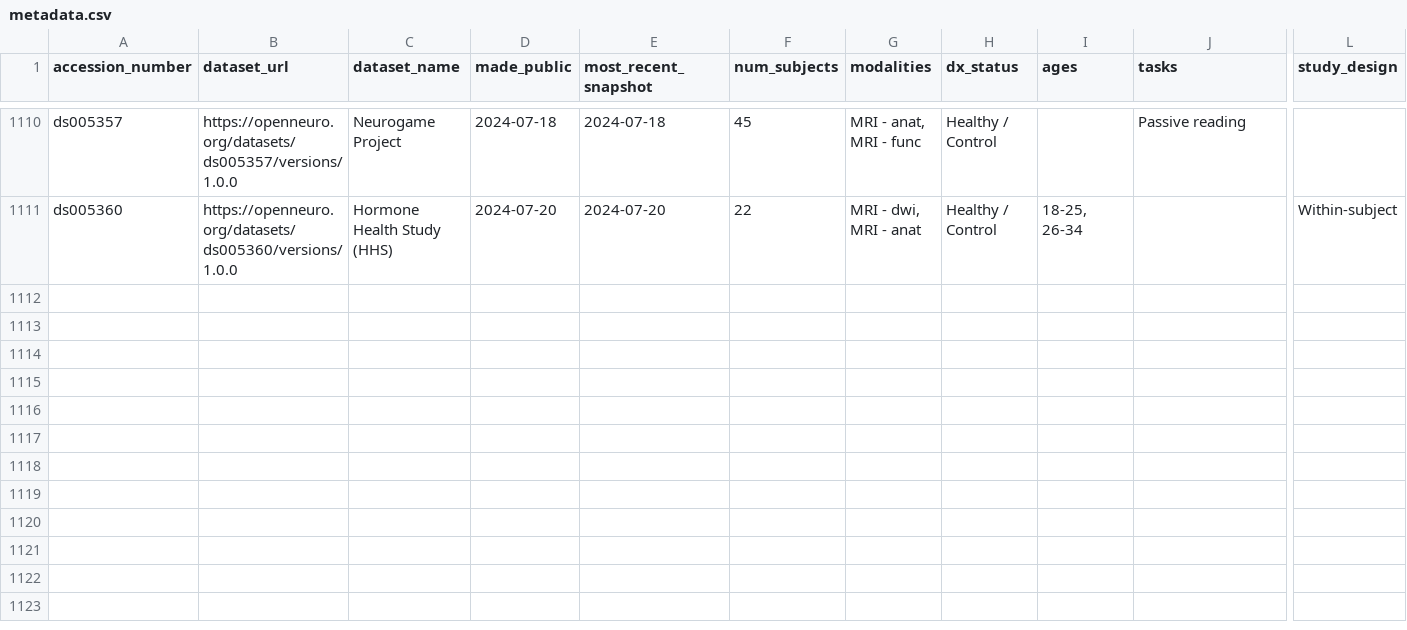
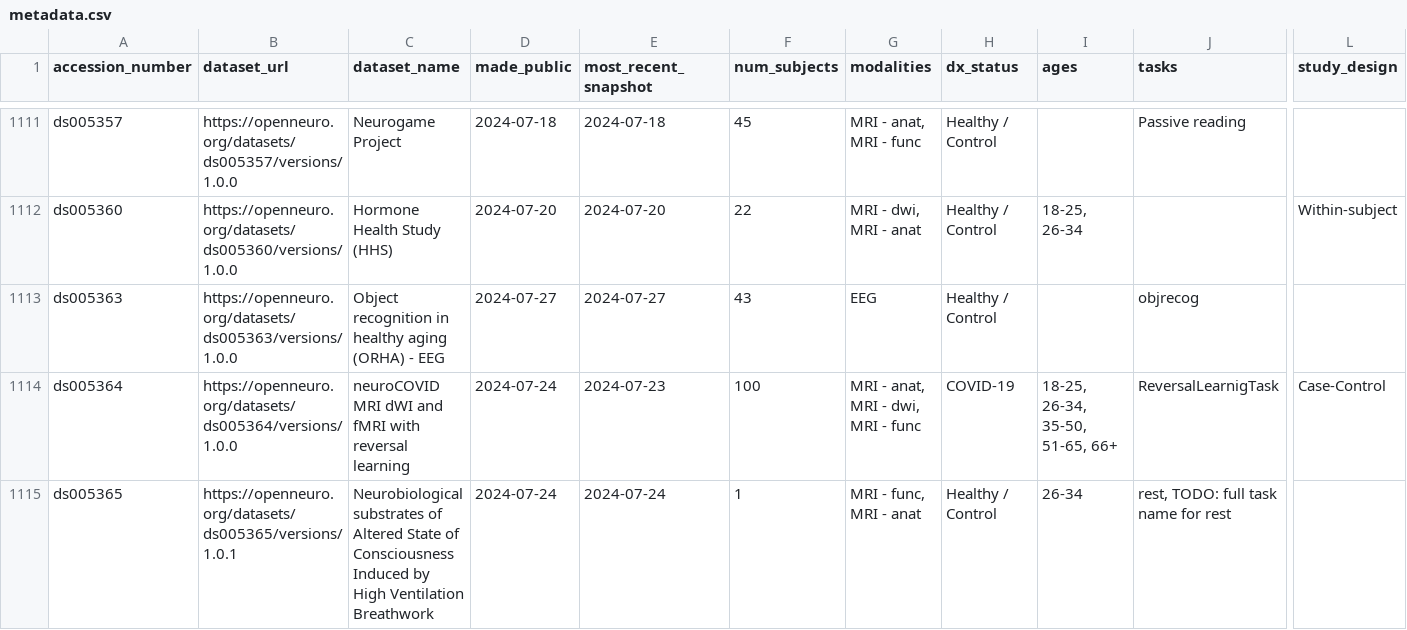
Before and after one commit to jbwexler/openneuro_metadata, a CSV file: metadata.csv, drawn as a sheet; only a part is shown, gaps mark what is left out; rows hold the shown columns only; the diff covers the shown part only; the diff names each change by its address in the sheet, - before the commit and + after, or states it on an @@ line.

Commit message:
Automatic update via github workflow

```diff
--- a/metadata.csv
+++ b/metadata.csv
+row 1113: ds005363 | https://openneuro.org/datasets/ds005363/versions/1.0.0 | Object recognition in healthy aging (ORHA) - EEG | 2024-07-27 | 2024-07-27 | 43 | EEG | Healthy / Control |  | objrecog
+row 1114: ds005364 | https://openneuro.org/datasets/ds005364/versions/1.0.0 | neuroCOVID MRI dWI and fMRI with reversal learning | 2024-07-24 | 2024-07-23 | 100 | MRI - anat, MRI - dwi, MRI - func | COVID-19 | 18-25, 26-34, 35-50, 51-65, 66+ | ReversalLearnigTask | Case-Control
+row 1115: ds005365 | https://openneuro.org/datasets/ds005365/versions/1.0.1 | Neurobiological substrates of Altered State of Consciousness Induced by High Ventilation Breathwork | 2024-07-24 | 2024-07-24 | 1 | MRI - func, MRI - anat | Healthy / Control | 26-34 | rest, TODO: full task name for rest
```
Also changed, not shown: 3 added rows and 19 edited cells elsewhere in this file.
